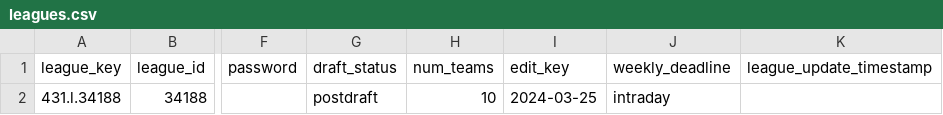
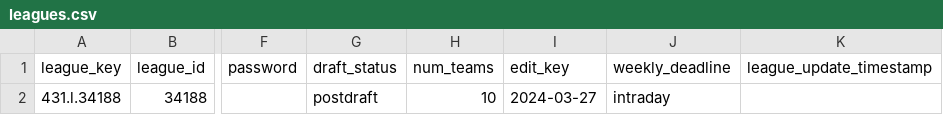
Before and after one commit to nicktaylorstl/MLB_Highlights, a CSV file: data/leagues.csv, drawn as a sheet; only a part is shown, gaps mark what is left out; the diff names each change by its address in the sheet, - before the commit and + after, or states it on an @@ line.

```diff
--- a/data/leagues.csv
+++ b/data/leagues.csv
-I2 (edit_key): 2024-03-25
+I2 (edit_key): 2024-03-27
```
Also changed, not shown: data/game_data_2024.csv, data/teams.csv, 8 other files.
